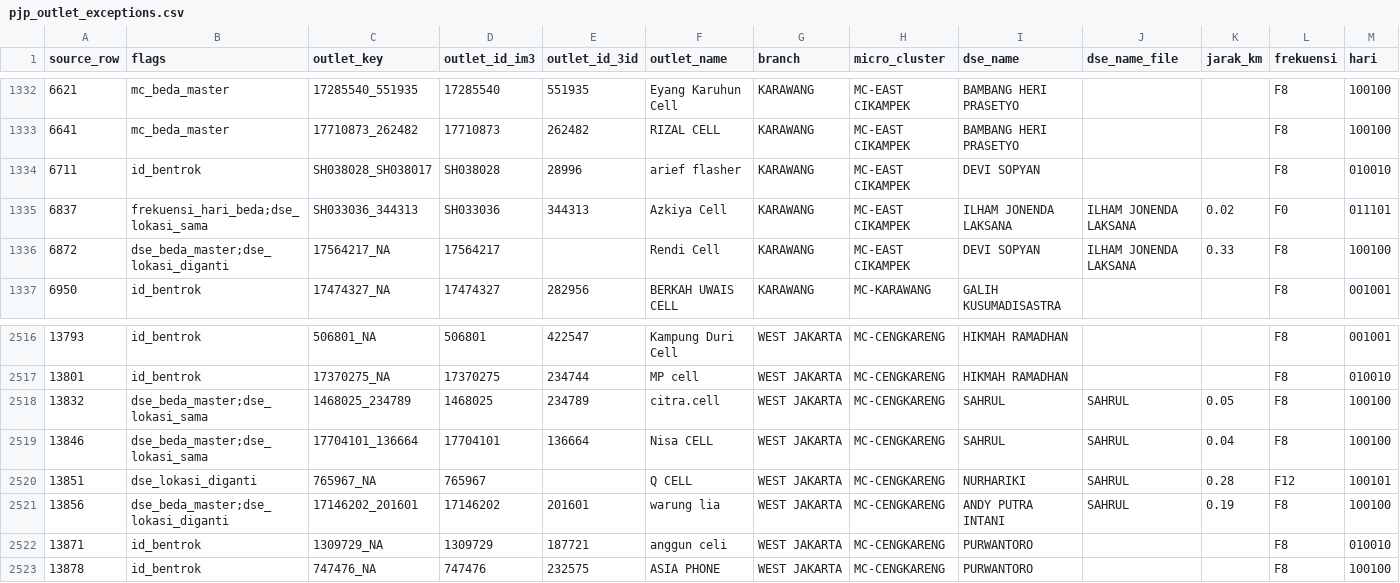
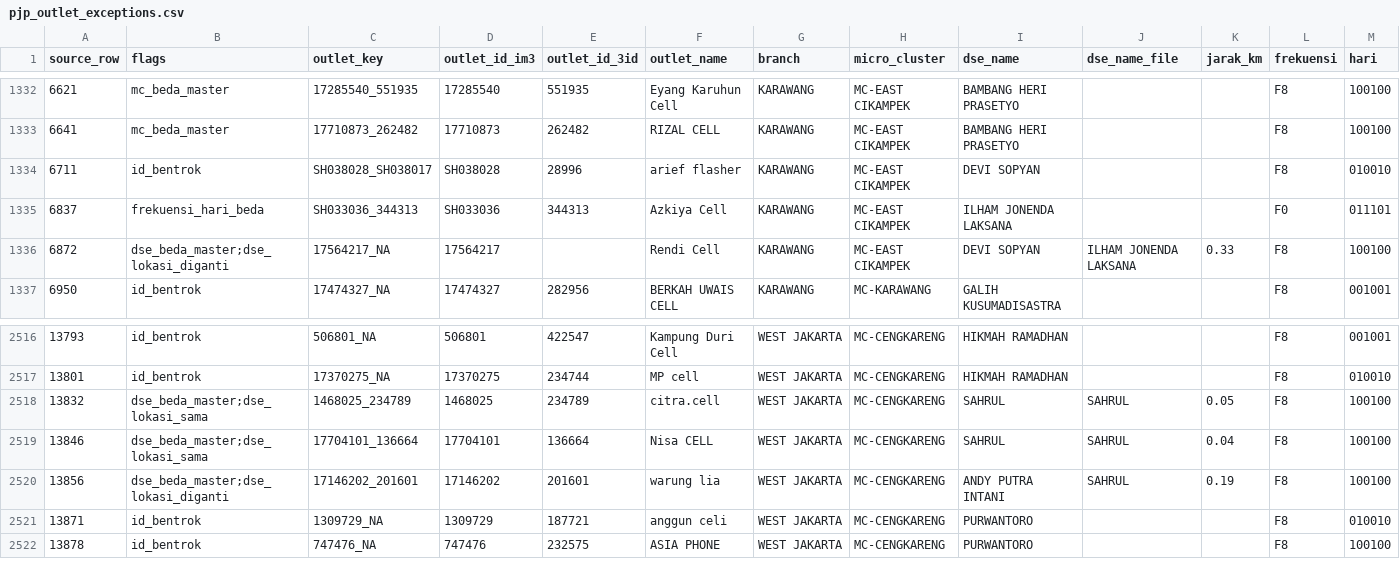
Before and after one commit to shatya-fram/supply-demand-monitoring, a CSV file: data/catalogues/pjp_outlet_exceptions.csv, drawn as a sheet; only a part is shown, gaps mark what is left out.

```diff
--- a/data/catalogues/pjp_outlet_exceptions.csv
+++ b/data/catalogues/pjp_outlet_exceptions.csv
@@ -1334,3 +1334,3 @@ source_row,flags,outlet_key,outlet_id_im3,outlet_id_3id,outlet_name,branch,micro
 6711,id_bentrok,SH038028_SH038017,SH038028,28996,arief flasher,KARAWANG,MC-EAST CIKAMPEK,DEVI SOPYAN,,,F8,010010
-6837,frekuensi_hari_beda;dse_lokasi_sama,SH033036_344313,SH033036,344313,Azkiya Cell,KARAWANG,MC-EAST CIKAMPEK,ILHAM JONENDA LAKSANA,ILHAM JONENDA LAKSANA,0.02,F0,011101
+6837,frekuensi_hari_beda,SH033036_344313,SH033036,344313,Azkiya Cell,KARAWANG,MC-EAST CIKAMPEK,ILHAM JONENDA LAKSANA,,,F0,011101
 6872,dse_beda_master;dse_lokasi_diganti,17564217_NA,17564217,,Rendi Cell,KARAWANG,MC-EAST CIKAMPEK,DEVI SOPYAN,ILHAM JONENDA LAKSANA,0.33,F8,100100
@@ -2519,3 +2519,2 @@ source_row,flags,outlet_key,outlet_id_im3,outlet_id_3id,outlet_name,branch,micro
 13846,dse_beda_master;dse_lokasi_sama,17704101_136664,17704101,136664,Nisa CELL,WEST JAKARTA,MC-CENGKARENG,SAHRUL,SAHRUL,0.04,F8,100100
-13851,dse_lokasi_diganti,765967_NA,765967,,Q CELL,WEST JAKARTA,MC-CENGKARENG,NURHARIKI,SAHRUL,0.28,F12,100101
 13856,dse_beda_master;dse_lokasi_diganti,17146202_201601,17146202,201601,warung lia,WEST JAKARTA,MC-CENGKARENG,ANDY PUTRA INTANI,SAHRUL,0.19,F8,100100
```
Also changed, not shown: data/catalogues/kro_outlet_catalogue.csv, data/catalogues/nonpjp_tx_flags.csv, 27 other files.
